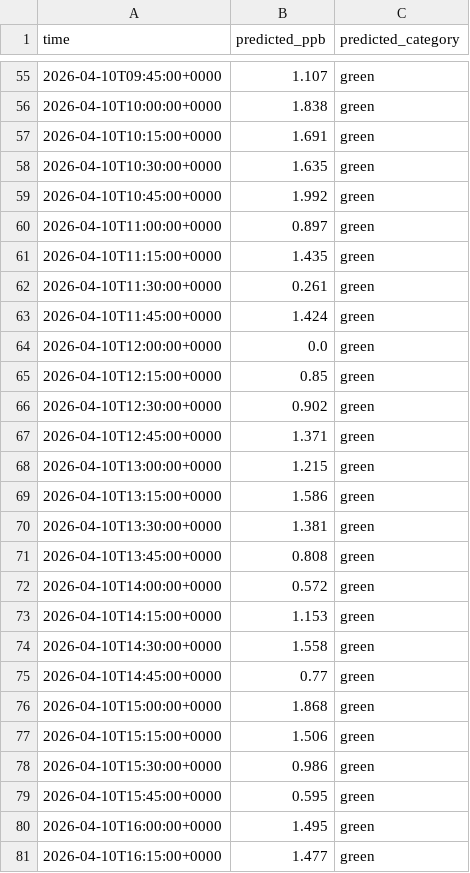
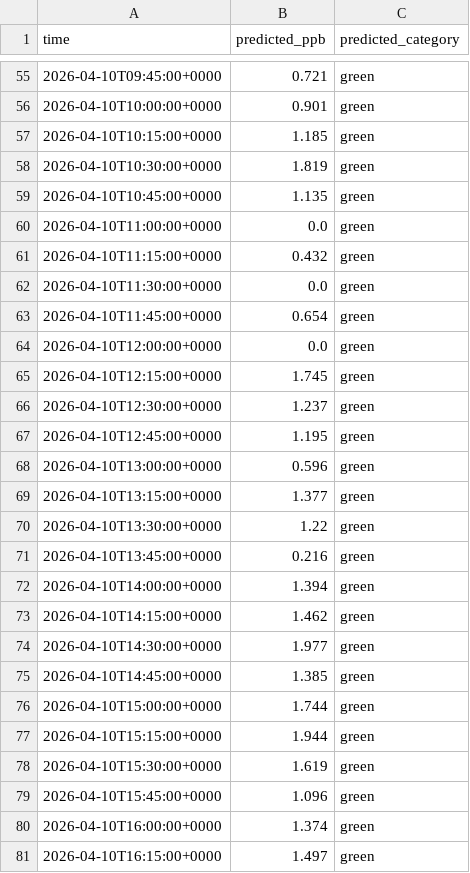
Before and after one commit to TheResilientCollective/tj_h2s_prediction, a CSV file: experiments/2026-06-10_feature_trim_berry/output/forecast_evidence.csv, drawn as a sheet; only a part is shown, gaps mark what is left out; the diff covers the shown part only.

```diff
--- a/experiments/2026-06-10_feature_trim_berry/output/forecast_evidence.csv
+++ b/experiments/2026-06-10_feature_trim_berry/output/forecast_evidence.csv
@@ -55,27 +55,27 @@ time,predicted_ppb,predicted_category
-2026-04-10T09:45:00+0000,1.107,green
-2026-04-10T10:00:00+0000,1.838,green
-2026-04-10T10:15:00+0000,1.691,green
-2026-04-10T10:30:00+0000,1.635,green
-2026-04-10T10:45:00+0000,1.992,green
-2026-04-10T11:00:00+0000,0.897,green
-2026-04-10T11:15:00+0000,1.435,green
-2026-04-10T11:30:00+0000,0.261,green
-2026-04-10T11:45:00+0000,1.424,green
+2026-04-10T09:45:00+0000,0.721,green
+2026-04-10T10:00:00+0000,0.901,green
+2026-04-10T10:15:00+0000,1.185,green
+2026-04-10T10:30:00+0000,1.819,green
+2026-04-10T10:45:00+0000,1.135,green
+2026-04-10T11:00:00+0000,0.0,green
+2026-04-10T11:15:00+0000,0.432,green
+2026-04-10T11:30:00+0000,0.0,green
+2026-04-10T11:45:00+0000,0.654,green
 2026-04-10T12:00:00+0000,0.0,green
-2026-04-10T12:15:00+0000,0.85,green
-2026-04-10T12:30:00+0000,0.902,green
-2026-04-10T12:45:00+0000,1.371,green
-2026-04-10T13:00:00+0000,1.215,green
-2026-04-10T13:15:00+0000,1.586,green
-2026-04-10T13:30:00+0000,1.381,green
-2026-04-10T13:45:00+0000,0.808,green
-2026-04-10T14:00:00+0000,0.572,green
-2026-04-10T14:15:00+0000,1.153,green
-2026-04-10T14:30:00+0000,1.558,green
-2026-04-10T14:45:00+0000,0.77,green
-2026-04-10T15:00:00+0000,1.868,green
-2026-04-10T15:15:00+0000,1.506,green
-2026-04-10T15:30:00+0000,0.986,green
-2026-04-10T15:45:00+0000,0.595,green
-2026-04-10T16:00:00+0000,1.495,green
-2026-04-10T16:15:00+0000,1.477,green
+2026-04-10T12:15:00+0000,1.745,green
+2026-04-10T12:30:00+0000,1.237,green
+2026-04-10T12:45:00+0000,1.195,green
+2026-04-10T13:00:00+0000,0.596,green
+2026-04-10T13:15:00+0000,1.377,green
+2026-04-10T13:30:00+0000,1.22,green
+2026-04-10T13:45:00+0000,0.216,green
+2026-04-10T14:00:00+0000,1.394,green
+2026-04-10T14:15:00+0000,1.462,green
+2026-04-10T14:30:00+0000,1.977,green
+2026-04-10T14:45:00+0000,1.385,green
+2026-04-10T15:00:00+0000,1.744,green
+2026-04-10T15:15:00+0000,1.944,green
+2026-04-10T15:30:00+0000,1.619,green
+2026-04-10T15:45:00+0000,1.096,green
+2026-04-10T16:00:00+0000,1.374,green
+2026-04-10T16:15:00+0000,1.497,green
```
Also changed, not shown: 171 edited cells elsewhere in this file, experiments/2026-06-10_feature_trim_berry/output/forecast_lean.csv, 1 other file.
